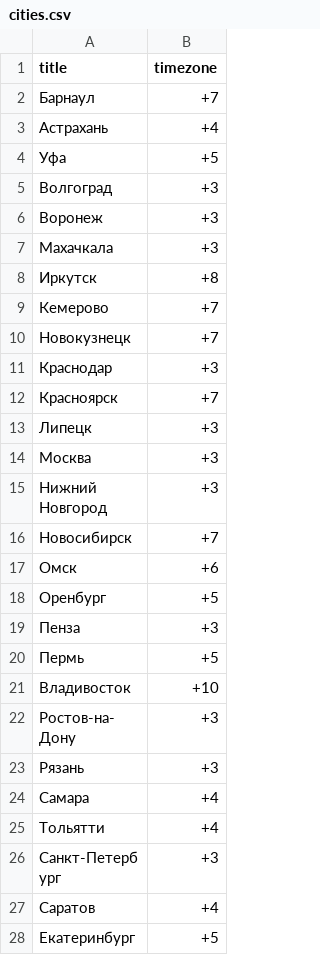
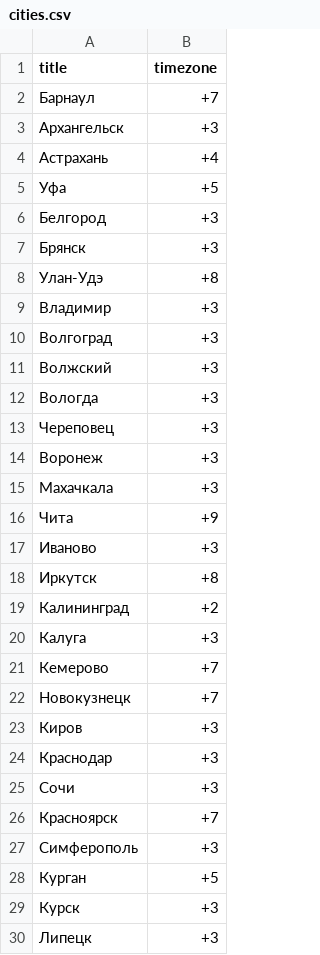
Before and after one commit to VVVas/realty_bot_2, a CSV file: backend/data/cities.csv, drawn as a sheet; only a part is shown; the shorter side is filled out with more unchanged rows; the diff covers the shown part only.

```diff
--- a/backend/data/cities.csv
+++ b/backend/data/cities.csv
@@ -2,12 +2,29 @@ title,timezone
 Барнаул,+7
+Архангельск,+3
 Астрахань,+4
 Уфа,+5
+Белгород,+3
+Брянск,+3
+Улан-Удэ,+8
+Владимир,+3
 Волгоград,+3
+Волжский,+3
+Вологда,+3
+Череповец,+3
 Воронеж,+3
 Махачкала,+3
+Чита,+9
+Иваново,+3
 Иркутск,+8
+Калининград,+2
+Калуга,+3
 Кемерово,+7
 Новокузнецк,+7
+Киров,+3
 Краснодар,+3
+Сочи,+3
 Красноярск,+7
+Симферополь,+3
+Курган,+5
+Курск,+3
 Липецк,+3
```
Also changed, not shown: 12 added rows elsewhere in this file.
